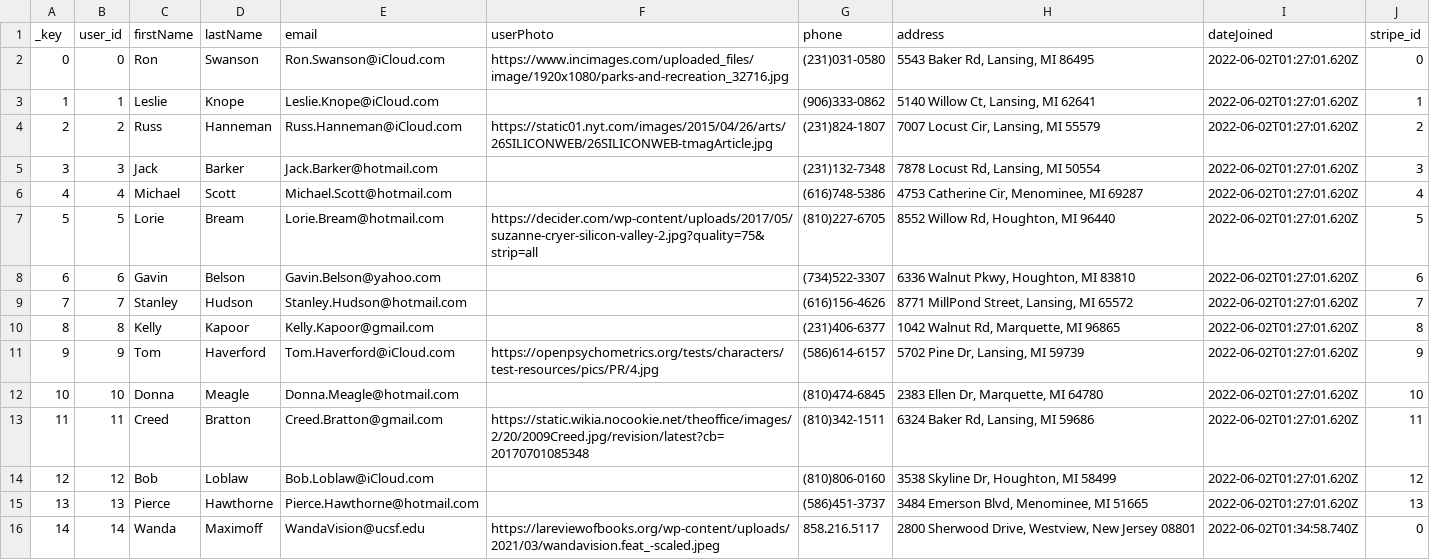
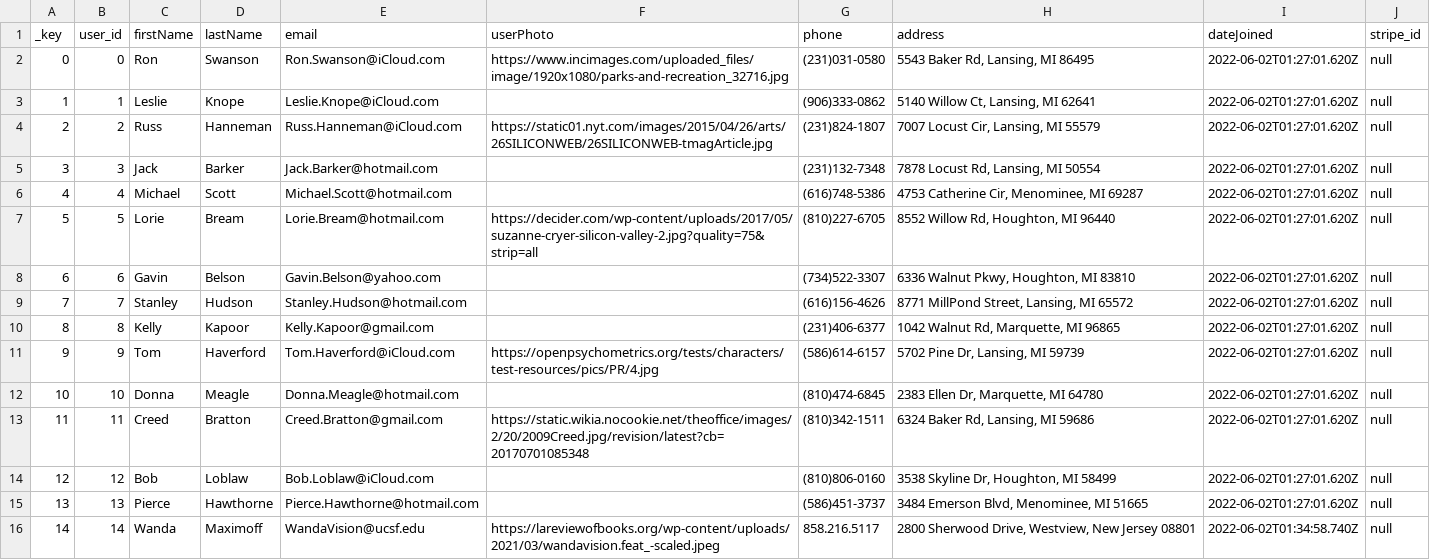
Before and after one commit to rpp33-boc-atlantic/garager, a CSV file: server/database/users.csv, drawn as a sheet.

Commit message:
change stripe_id values to null

```diff
--- a/server/database/users.csv
+++ b/server/database/users.csv
@@ -1,16 +1,16 @@
 _key,user_id,firstName,lastName,email,userPhoto,phone,address,dateJoined,stripe_id
-0,0,Ron,Swanson,Ron.Swanson@iCloud.com,https://www.incimages.com/uploaded_files/image/1920x1080/parks-and-recreation_32716.jpg,(231)031-0580,"5543 Baker Rd, Lansing, MI 86495",2022-06-02T01:27:01.620Z,0
-1,1,Leslie,Knope,Leslie.Knope@iCloud.com,,(906)333-0862,"5140 Willow Ct, Lansing, MI 62641",2022-06-02T01:27:01.620Z,1
-2,2,Russ,Hanneman,Russ.Hanneman@iCloud.com,https://static01.nyt.com/images/2015/04/26/arts/26SILICONWEB/26SILICONWEB-tmagArticle.jpg,(231)824-1807,"7007 Locust Cir, Lansing, MI 55579",2022-06-02T01:27:01.620Z,2
-3,3,Jack,Barker,Jack.Barker@hotmail.com,,(231)132-7348,"7878 Locust Rd, Lansing, MI 50554",2022-06-02T01:27:01.620Z,3
-4,4,Michael,Scott,Michael.Scott@hotmail.com,,(616)748-5386,"4753 Catherine Cir, Menominee, MI 69287",2022-06-02T01:27:01.620Z,4
-5,5,Lorie,Bream,Lorie.Bream@hotmail.com,https://decider.com/wp-content/uploads/2017/05/suzanne-cryer-silicon-valley-2.jpg?quality=75&strip=all,(810)227-6705,"8552 Willow Rd, Houghton, MI 96440",2022-06-02T01:27:01.620Z,5
-6,6,Gavin,Belson,Gavin.Belson@yahoo.com,,(734)522-3307,"6336 Walnut Pkwy, Houghton, MI 83810",2022-06-02T01:27:01.620Z,6
-7,7,Stanley,Hudson,Stanley.Hudson@hotmail.com,,(616)156-4626,"8771 MillPond Street, Lansing, MI 65572",2022-06-02T01:27:01.620Z,7
-8,8,Kelly,Kapoor,Kelly.Kapoor@gmail.com,,(231)406-6377,"1042 Walnut Rd, Marquette, MI 96865",2022-06-02T01:27:01.620Z,8
-9,9,Tom,Haverford,Tom.Haverford@iCloud.com,https://openpsychometrics.org/tests/characters/test-resources/pics/PR/4.jpg,(586)614-6157,"5702 Pine Dr, Lansing, MI 59739",2022-06-02T01:27:01.620Z,9
-10,10,Donna,Meagle,Donna.Meagle@hotmail.com,,(810)474-6845,"2383 Ellen Dr, Marquette, MI 64780",2022-06-02T01:27:01.620Z,10
-11,11,Creed,Bratton,Creed.Bratton@gmail.com,https://static.wikia.nocookie.net/theoffice/images/2/20/2009Creed.jpg/revision/latest?cb=20170701085348,(810)342-1511,"6324 Baker Rd, Lansing, MI 59686",2022-06-02T01:27:01.620Z,11
-12,12,Bob,Loblaw,Bob.Loblaw@iCloud.com,,(810)806-0160,"3538 Skyline Dr, Houghton, MI 58499",2022-06-02T01:27:01.620Z,12
-13,13,Pierce,Hawthorne,Pierce.Hawthorne@hotmail.com,,(586)451-3737,"3484 Emerson Blvd, Menominee, MI 51665",2022-06-02T01:27:01.620Z,13
-14,14,Wanda,Maximoff,WandaVision@ucsf.edu,https://lareviewofbooks.org/wp-content/uploads/2021/03/wandavision.feat_-scaled.jpeg, 858.216.5117,"2800 Sherwood Drive, Westview, New Jersey 08801",2022-06-02T01:34:58.740Z,0
+0,0,Ron,Swanson,Ron.Swanson@iCloud.com,https://www.incimages.com/uploaded_files/image/1920x1080/parks-and-recreation_32716.jpg,(231)031-0580,"5543 Baker Rd, Lansing, MI 86495",2022-06-02T01:27:01.620Z,null
+1,1,Leslie,Knope,Leslie.Knope@iCloud.com,,(906)333-0862,"5140 Willow Ct, Lansing, MI 62641",2022-06-02T01:27:01.620Z,null
+2,2,Russ,Hanneman,Russ.Hanneman@iCloud.com,https://static01.nyt.com/images/2015/04/26/arts/26SILICONWEB/26SILICONWEB-tmagArticle.jpg,(231)824-1807,"7007 Locust Cir, Lansing, MI 55579",2022-06-02T01:27:01.620Z,null
+3,3,Jack,Barker,Jack.Barker@hotmail.com,,(231)132-7348,"7878 Locust Rd, Lansing, MI 50554",2022-06-02T01:27:01.620Z,null
+4,4,Michael,Scott,Michael.Scott@hotmail.com,,(616)748-5386,"4753 Catherine Cir, Menominee, MI 69287",2022-06-02T01:27:01.620Z,null
+5,5,Lorie,Bream,Lorie.Bream@hotmail.com,https://decider.com/wp-content/uploads/2017/05/suzanne-cryer-silicon-valley-2.jpg?quality=75&strip=all,(810)227-6705,"8552 Willow Rd, Houghton, MI 96440",2022-06-02T01:27:01.620Z,null
+6,6,Gavin,Belson,Gavin.Belson@yahoo.com,,(734)522-3307,"6336 Walnut Pkwy, Houghton, MI 83810",2022-06-02T01:27:01.620Z,null
+7,7,Stanley,Hudson,Stanley.Hudson@hotmail.com,,(616)156-4626,"8771 MillPond Street, Lansing, MI 65572",2022-06-02T01:27:01.620Z,null
+8,8,Kelly,Kapoor,Kelly.Kapoor@gmail.com,,(231)406-6377,"1042 Walnut Rd, Marquette, MI 96865",2022-06-02T01:27:01.620Z,null
+9,9,Tom,Haverford,Tom.Haverford@iCloud.com,https://openpsychometrics.org/tests/characters/test-resources/pics/PR/4.jpg,(586)614-6157,"5702 Pine Dr, Lansing, MI 59739",2022-06-02T01:27:01.620Z,null
+10,10,Donna,Meagle,Donna.Meagle@hotmail.com,,(810)474-6845,"2383 Ellen Dr, Marquette, MI 64780",2022-06-02T01:27:01.620Z,null
+11,11,Creed,Bratton,Creed.Bratton@gmail.com,https://static.wikia.nocookie.net/theoffice/images/2/20/2009Creed.jpg/revision/latest?cb=20170701085348,(810)342-1511,"6324 Baker Rd, Lansing, MI 59686",2022-06-02T01:27:01.620Z,null
+12,12,Bob,Loblaw,Bob.Loblaw@iCloud.com,,(810)806-0160,"3538 Skyline Dr, Houghton, MI 58499",2022-06-02T01:27:01.620Z,null
+13,13,Pierce,Hawthorne,Pierce.Hawthorne@hotmail.com,,(586)451-3737,"3484 Emerson Blvd, Menominee, MI 51665",2022-06-02T01:27:01.620Z,null
+14,14,Wanda,Maximoff,WandaVision@ucsf.edu,https://lareviewofbooks.org/wp-content/uploads/2021/03/wandavision.feat_-scaled.jpeg, 858.216.5117,"2800 Sherwood Drive, Westview, New Jersey 08801",2022-06-02T01:34:58.740Z,null
```
